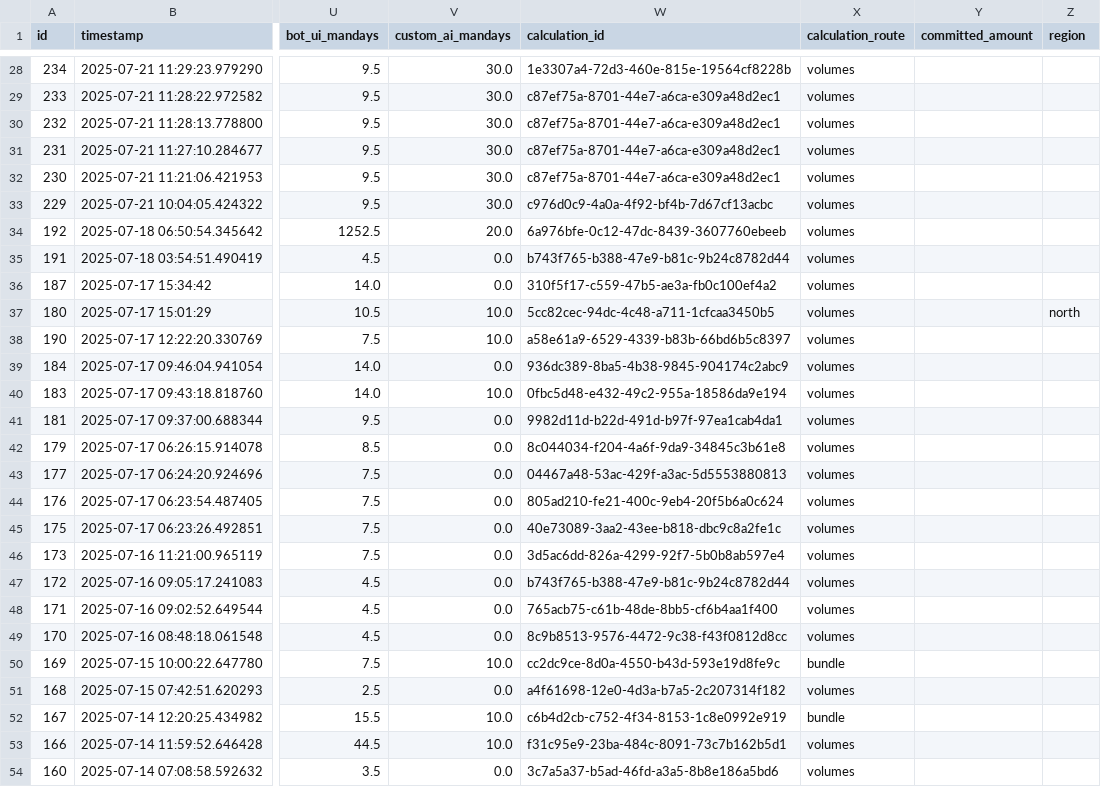
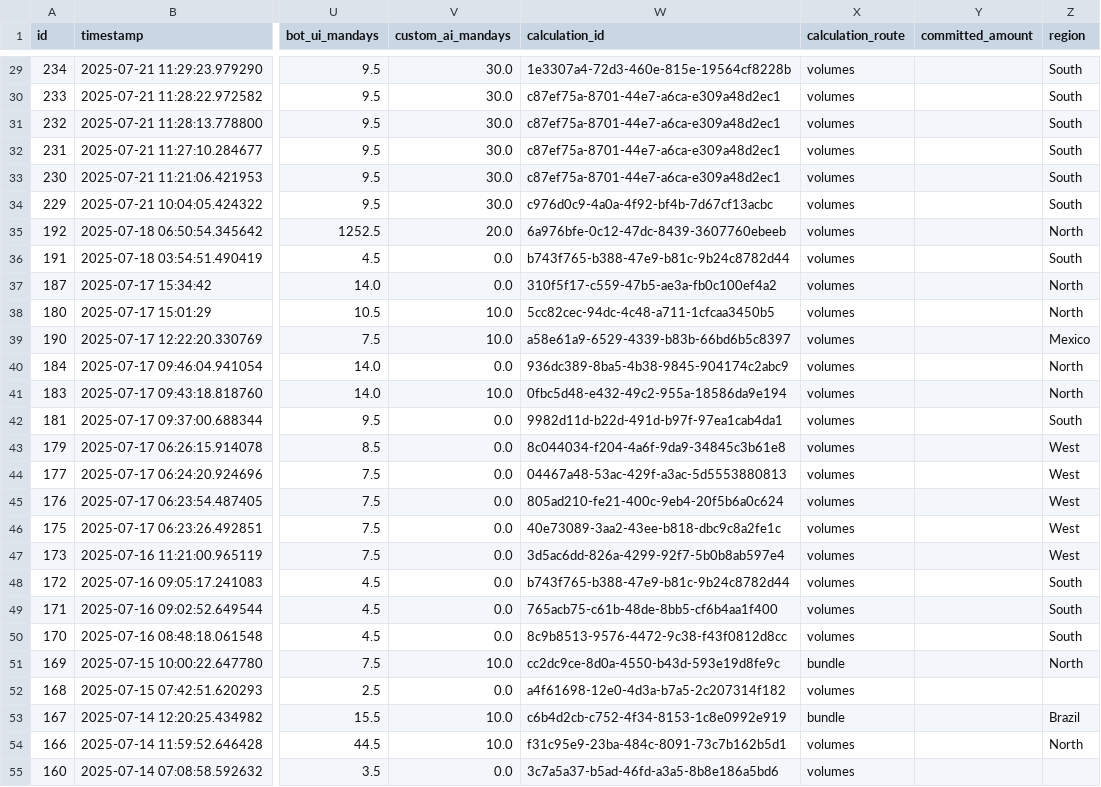
Before and after one commit to sharmaadwit/pricing-calc, a CSV file: analytics.csv, drawn as a sheet; only a part is shown, gaps mark what is left out; addresses are those after the commit; the diff covers the shown part only; the diff names each change by its address in the sheet, - before the commit and + after, or states it on an @@ line.

Commit message:
pricing calc v27.2 Add region-level analytics and interactive region selection to analyticsv2 dashboard
- Backend: Update analytics summary script to aggregate and output region-level stats for each country/region pair.
- Frontend: Add country and region dropdowns to analyticsv2 dashboard.
- Show region-specific summary cards and a bar chart for message type averages.
- Dashboard now updates live when a user selects a country or region.

```diff
--- a/analytics.csv
+++ b/analytics.csv
-Z29:Z34 (region): (empty)
+Z29:Z34 (region): South
-Z35 (region): (empty)
+Z35 (region): North
-Z36 (region): (empty)
+Z36 (region): South
-Z37 (region): (empty)
+Z37 (region): North
-Z38 (region): north
+Z38 (region): North
-Z39 (region): (empty)
+Z39 (region): Mexico
-Z40:Z41 (region): (empty)
+Z40:Z41 (region): North
-Z42 (region): (empty)
+Z42 (region): South
-Z43:Z47 (region): (empty)
+Z43:Z47 (region): West
-Z48:Z50 (region): (empty)
+Z48:Z50 (region): South
-Z51 (region): (empty)
+Z51 (region): North
-Z53 (region): (empty)
+Z53 (region): Brazil
-Z54 (region): (empty)
+Z54 (region): North
```
Also changed, not shown: 1 added row and 70 edited cells elsewhere in this file, 10 other files.
